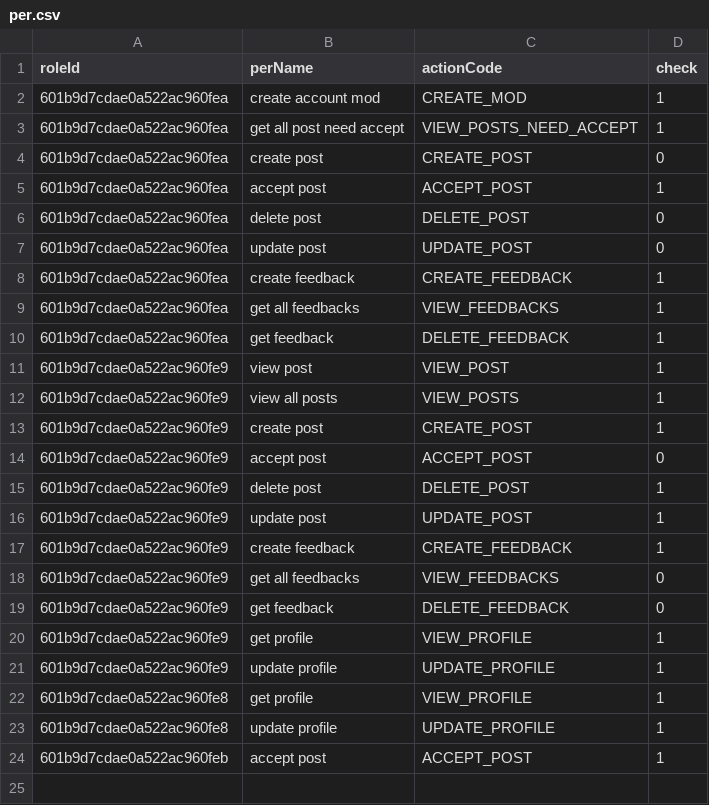
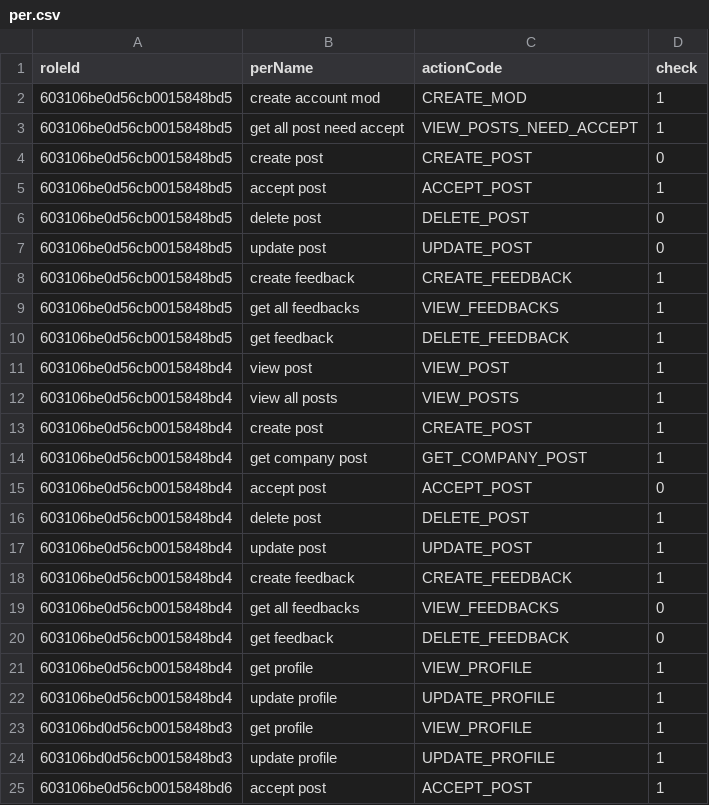
Before and after one commit to namhihi237/backend_JobIT, a CSV file: per.csv, drawn as a sheet.

Commit message:
get company post

```diff
--- a/per.csv
+++ b/per.csv
@@ -1,24 +1,25 @@
 roleId,perName,actionCode,check
-601b9d7cdae0a522ac960fea,create account mod,CREATE_MOD,1
-601b9d7cdae0a522ac960fea,get all post need accept,VIEW_POSTS_NEED_ACCEPT,1
-601b9d7cdae0a522ac960fea,create post,CREATE_POST,0
-601b9d7cdae0a522ac960fea,accept post,ACCEPT_POST,1
-601b9d7cdae0a522ac960fea,delete post,DELETE_POST,0
-601b9d7cdae0a522ac960fea,update post,UPDATE_POST,0
-601b9d7cdae0a522ac960fea,create feedback,CREATE_FEEDBACK,1
-601b9d7cdae0a522ac960fea,get all feedbacks,VIEW_FEEDBACKS,1
-601b9d7cdae0a522ac960fea,get feedback,DELETE_FEEDBACK,1
-601b9d7cdae0a522ac960fe9,view post,VIEW_POST,1
-601b9d7cdae0a522ac960fe9,view all posts,VIEW_POSTS,1
-601b9d7cdae0a522ac960fe9,create post,CREATE_POST,1
-601b9d7cdae0a522ac960fe9,accept post,ACCEPT_POST,0
-601b9d7cdae0a522ac960fe9,delete post,DELETE_POST,1
-601b9d7cdae0a522ac960fe9,update post,UPDATE_POST,1
-601b9d7cdae0a522ac960fe9,create feedback,CREATE_FEEDBACK,1
-601b9d7cdae0a522ac960fe9,get all feedbacks,VIEW_FEEDBACKS,0
-601b9d7cdae0a522ac960fe9,get feedback,DELETE_FEEDBACK,0
-601b9d7cdae0a522ac960fe9,get profile,VIEW_PROFILE,1
-601b9d7cdae0a522ac960fe9,update profile,UPDATE_PROFILE,1
-601b9d7cdae0a522ac960fe8,get profile,VIEW_PROFILE,1
-601b9d7cdae0a522ac960fe8,update profile,UPDATE_PROFILE,1
-601b9d7cdae0a522ac960feb,accept post,ACCEPT_POST,1
+603106be0d56cb0015848bd5,create account mod,CREATE_MOD,1
+603106be0d56cb0015848bd5,get all post need accept,VIEW_POSTS_NEED_ACCEPT,1
+603106be0d56cb0015848bd5,create post,CREATE_POST,0
+603106be0d56cb0015848bd5,accept post,ACCEPT_POST,1
+603106be0d56cb0015848bd5,delete post,DELETE_POST,0
+603106be0d56cb0015848bd5,update post,UPDATE_POST,0
+603106be0d56cb0015848bd5,create feedback,CREATE_FEEDBACK,1
+603106be0d56cb0015848bd5,get all feedbacks,VIEW_FEEDBACKS,1
+603106be0d56cb0015848bd5,get feedback,DELETE_FEEDBACK,1
+603106be0d56cb0015848bd4,view post,VIEW_POST,1
+603106be0d56cb0015848bd4,view all posts,VIEW_POSTS,1
+603106be0d56cb0015848bd4,create post,CREATE_POST,1
+603106be0d56cb0015848bd4,get company post,GET_COMPANY_POST,1
+603106be0d56cb0015848bd4,accept post,ACCEPT_POST,0
+603106be0d56cb0015848bd4,delete post,DELETE_POST,1
+603106be0d56cb0015848bd4,update post,UPDATE_POST,1
+603106be0d56cb0015848bd4,create feedback,CREATE_FEEDBACK,1
+603106be0d56cb0015848bd4,get all feedbacks,VIEW_FEEDBACKS,0
+603106be0d56cb0015848bd4,get feedback,DELETE_FEEDBACK,0
+603106be0d56cb0015848bd4,get profile,VIEW_PROFILE,1
+603106be0d56cb0015848bd4,update profile,UPDATE_PROFILE,1
+603106bd0d56cb0015848bd3,get profile,VIEW_PROFILE,1
+603106bd0d56cb0015848bd3,update profile,UPDATE_PROFILE,1
+603106be0d56cb0015848bd6,accept post,ACCEPT_POST,1
```
Also changed, not shown: 3 other files.
